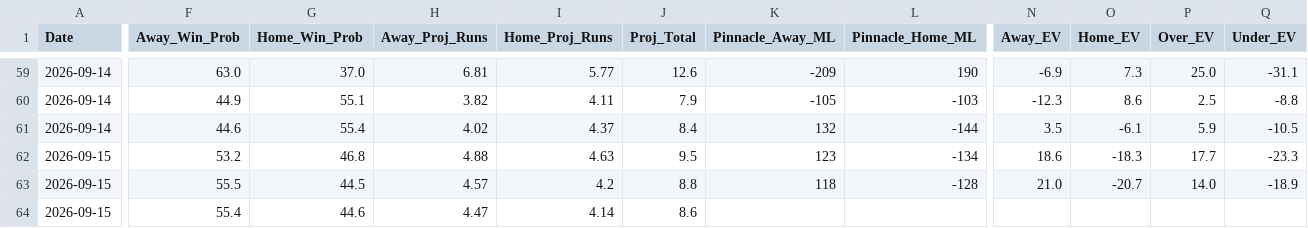
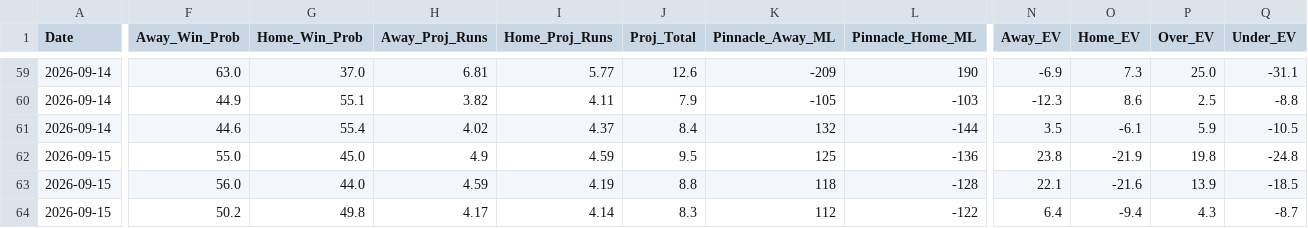
Before and after one commit to matthewmehl14-glitch/MLB-Model, a CSV file: projections_history.csv, drawn as a sheet; only a part is shown, gaps mark what is left out; the diff covers the shown part only; the diff names each change by its address in the sheet, - before the commit and + after, or states it on an @@ line.

```diff
--- a/projections_history.csv
+++ b/projections_history.csv
-F62 (Away_Win_Prob): 53.2
+F62 (Away_Win_Prob): 55.0
-G62 (Home_Win_Prob): 46.8
+G62 (Home_Win_Prob): 45.0
-H62 (Away_Proj_Runs): 4.88
+H62 (Away_Proj_Runs): 4.9
-I62 (Home_Proj_Runs): 4.63
+I62 (Home_Proj_Runs): 4.59
-K62 (Pinnacle_Away_ML): 123
+K62 (Pinnacle_Away_ML): 125
-L62 (Pinnacle_Home_ML): -134
+L62 (Pinnacle_Home_ML): -136
-N62 (Away_EV): 18.6
+N62 (Away_EV): 23.8
-O62 (Home_EV): -18.3
+O62 (Home_EV): -21.9
-P62 (Over_EV): 17.7
+P62 (Over_EV): 19.8
-Q62 (Under_EV): -23.3
+Q62 (Under_EV): -24.8
-F63 (Away_Win_Prob): 55.5
+F63 (Away_Win_Prob): 56.0
-G63 (Home_Win_Prob): 44.5
+G63 (Home_Win_Prob): 44.0
-H63 (Away_Proj_Runs): 4.57
+H63 (Away_Proj_Runs): 4.59
-I63 (Home_Proj_Runs): 4.2
+I63 (Home_Proj_Runs): 4.19
-N63 (Away_EV): 21.0
+N63 (Away_EV): 22.1
-O63 (Home_EV): -20.7
+O63 (Home_EV): -21.6
-P63 (Over_EV): 14.0
+P63 (Over_EV): 13.9
-Q63 (Under_EV): -18.9
+Q63 (Under_EV): -18.5
-F64 (Away_Win_Prob): 55.4
+F64 (Away_Win_Prob): 50.2
-G64 (Home_Win_Prob): 44.6
+G64 (Home_Win_Prob): 49.8
-H64 (Away_Proj_Runs): 4.47
+H64 (Away_Proj_Runs): 4.17
-J64 (Proj_Total): 8.6
+J64 (Proj_Total): 8.3
-K64 (Pinnacle_Away_ML): (empty)
+K64 (Pinnacle_Away_ML): 112
-L64 (Pinnacle_Home_ML): (empty)
+L64 (Pinnacle_Home_ML): -122
-N64 (Away_EV): (empty)
+N64 (Away_EV): 6.4
-O64 (Home_EV): (empty)
+O64 (Home_EV): -9.4
-P64 (Over_EV): (empty)
+P64 (Over_EV): 4.3
-Q64 (Under_EV): (empty)
+Q64 (Under_EV): -8.7
```
Also changed, not shown: 121 edited cells elsewhere in this file, 1 other file.
